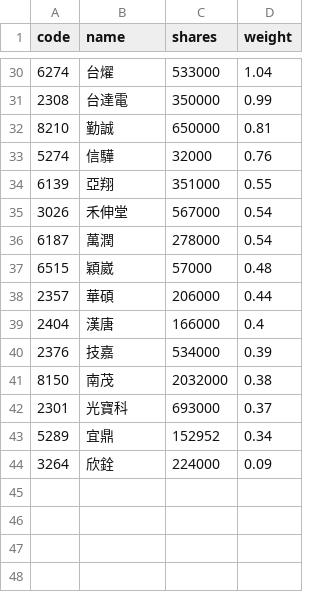
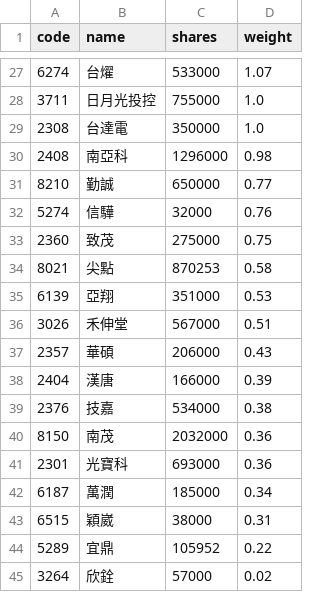
Before and after one commit to 4ru1013/capital-etf-00992a-portfolio, a CSV file: data/out/00992A_latest.csv, drawn as a sheet; only a part is shown, gaps mark what is left out; the diff covers the shown part only.

```diff
--- a/data/out/00992A_latest.csv
+++ b/data/out/00992A_latest.csv
@@ -30,15 +27,19 @@
-6274,台燿,533000,1.04
-2308,台達電,350000,0.99
-8210,勤誠,650000,0.81
+6274,台燿,533000,1.07
+3711,日月光投控,755000,1.0
+2308,台達電,350000,1.0
+2408,南亞科,1296000,0.98
+8210,勤誠,650000,0.77
 5274,信驊,32000,0.76
-6139,亞翔,351000,0.55
-3026,禾伸堂,567000,0.54
-6187,萬潤,278000,0.54
-6515,穎崴,57000,0.48
-2357,華碩,206000,0.44
-2404,漢唐,166000,0.4
-2376,技嘉,534000,0.39
-8150,南茂,2032000,0.38
-2301,光寶科,693000,0.37
-5289,宜鼎,152952,0.34
-3264,欣銓,224000,0.09
+2360,致茂,275000,0.75
+8021,尖點,870253,0.58
+6139,亞翔,351000,0.53
+3026,禾伸堂,567000,0.51
+2357,華碩,206000,0.43
+2404,漢唐,166000,0.39
+2376,技嘉,534000,0.38
+8150,南茂,2032000,0.36
+2301,光寶科,693000,0.36
+6187,萬潤,185000,0.34
+6515,穎崴,38000,0.31
+5289,宜鼎,105952,0.22
+3264,欣銓,57000,0.02
```
Also changed, not shown: 6 added rows, 9 removed rows and 18 edited cells elsewhere in this file, data/out/holdings/00992A_latest.csv, 4 other files.
